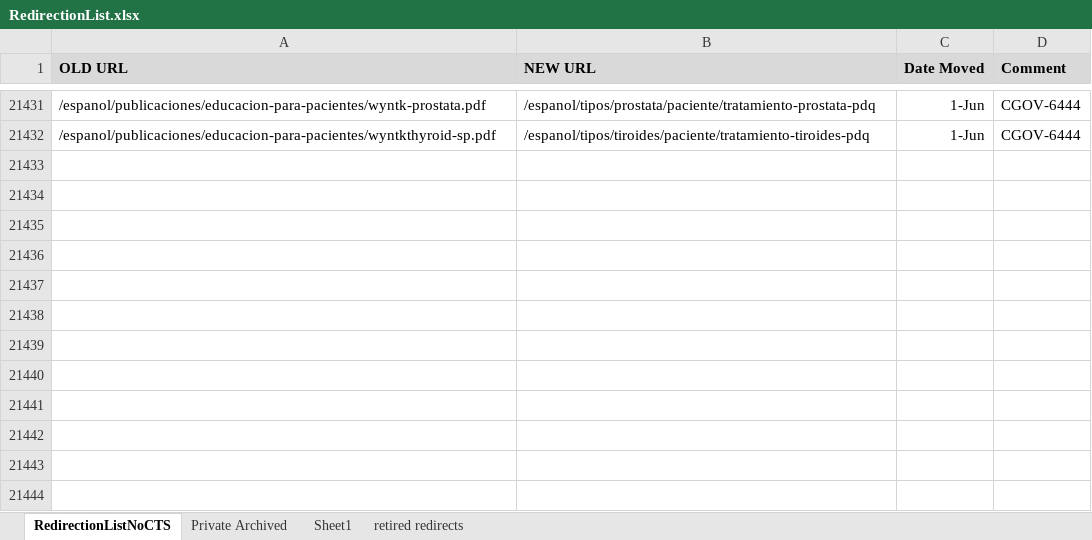
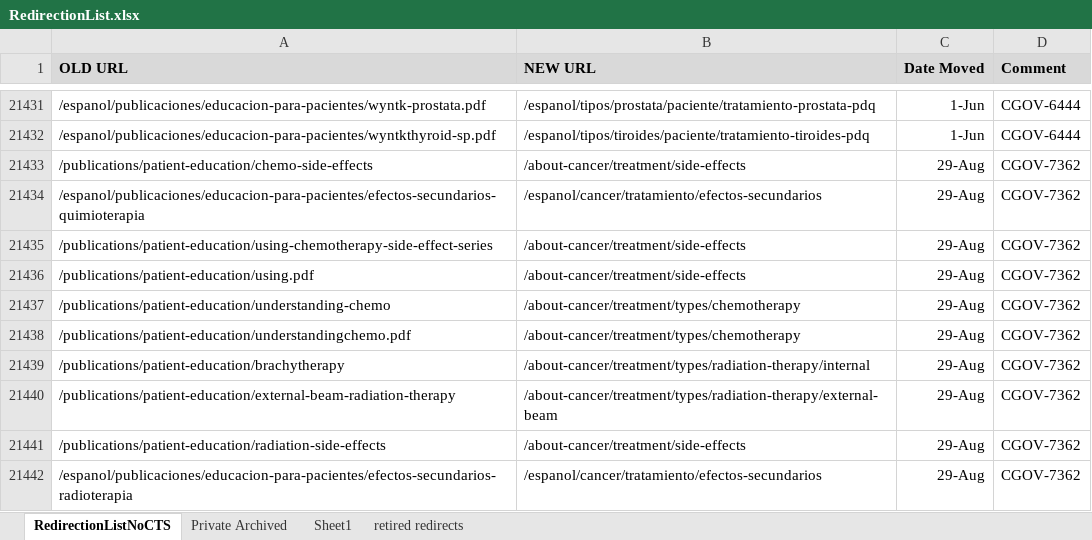
Before and after one commit to NCIOCPL/wcms-content, an Excel workbook: redirection-list/RedirectionList.xlsx, sheet RedirectionListNoCTS, drawn as a sheet; only a part is shown, gaps mark what is left out; values as stored, in another font and other column widths than the file's, no borders; conditional formats not drawn; the diff names each change by its address in the sheet, - before the commit and + after, or states it on an @@ line.

Commit message:
side effects series redirects pt 1
Updated per CGOV-7362

```diff
--- a/redirection-list/RedirectionList.xlsx (sheet RedirectionListNoCTS)
+++ b/redirection-list/RedirectionList.xlsx (sheet RedirectionListNoCTS)
+row 21433: /publications/patient-education/chemo-side-effects | /about-cancer/treatment/side-effects | 29-Aug | CGOV-7362
+row 21434: /espanol/publicaciones/educacion-para-pacientes/efectos-secundarios-quimioterapia | /espanol/cancer/tratamiento/efectos-secundarios | 29-Aug | CGOV-7362
+row 21435: /publications/patient-education/using-chemotherapy-side-effect-series | /about-cancer/treatment/side-effects | 29-Aug | CGOV-7362
+row 21436: /publications/patient-education/using.pdf | /about-cancer/treatment/side-effects | 29-Aug | CGOV-7362
+row 21437: /publications/patient-education/understanding-chemo | /about-cancer/treatment/types/chemotherapy | 29-Aug | CGOV-7362
+row 21438: /publications/patient-education/understandingchemo.pdf | /about-cancer/treatment/types/chemotherapy | 29-Aug | CGOV-7362
+row 21439: /publications/patient-education/brachytherapy | /about-cancer/treatment/types/radiation-therapy/internal | 29-Aug | CGOV-7362
+row 21440: /publications/patient-education/external-beam-radiation-therapy | /about-cancer/treatment/types/radiation-therapy/external-beam | 29-Aug | CGOV-7362
+row 21441: /publications/patient-education/radiation-side-effects | /about-cancer/treatment/side-effects | 29-Aug | CGOV-7362
+row 21442: /espanol/publicaciones/educacion-para-pacientes/efectos-secundarios-radioterapia | /espanol/cancer/tratamiento/efectos-secundarios | 29-Aug | CGOV-7362
```
Also changed, not shown: 1 other file.
